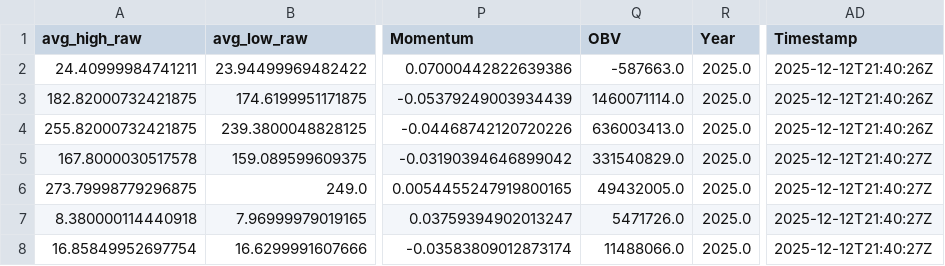
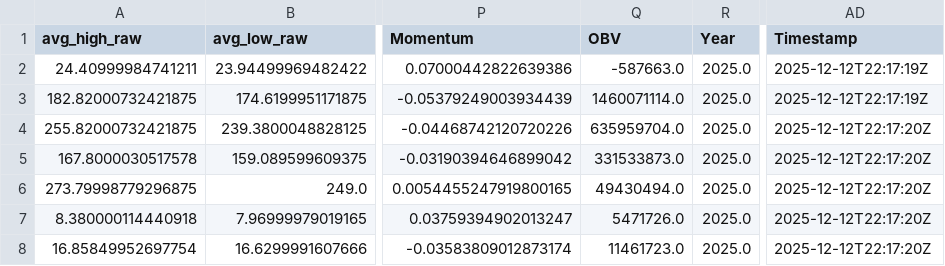
Before and after one commit to andrei1234D/GPT5_SELL, a CSV file: bot/LLM_data/input_llm/llm_input_latest.csv, drawn as a sheet; only a part is shown, gaps mark what is left out; the diff names each change by its address in the sheet, - before the commit and + after, or states it on an @@ line.

```diff
--- a/bot/LLM_data/input_llm/llm_input_latest.csv
+++ b/bot/LLM_data/input_llm/llm_input_latest.csv
-AD2:AD3 (Timestamp): 2025-12-12T21:40:26Z
+AD2:AD3 (Timestamp): 2025-12-12T22:17:19Z
-Q4 (OBV): 636003413.0
+Q4 (OBV): 635959704.0
-AD4 (Timestamp): 2025-12-12T21:40:26Z
+AD4 (Timestamp): 2025-12-12T22:17:20Z
-Q5 (OBV): 331540829.0
+Q5 (OBV): 331533873.0
-AD5:AD8 (Timestamp): 2025-12-12T21:40:27Z
+AD5:AD8 (Timestamp): 2025-12-12T22:17:20Z
-Q6 (OBV): 49432005.0
+Q6 (OBV): 49430494.0
-Q8 (OBV): 11488066.0
+Q8 (OBV): 11461723.0
```
